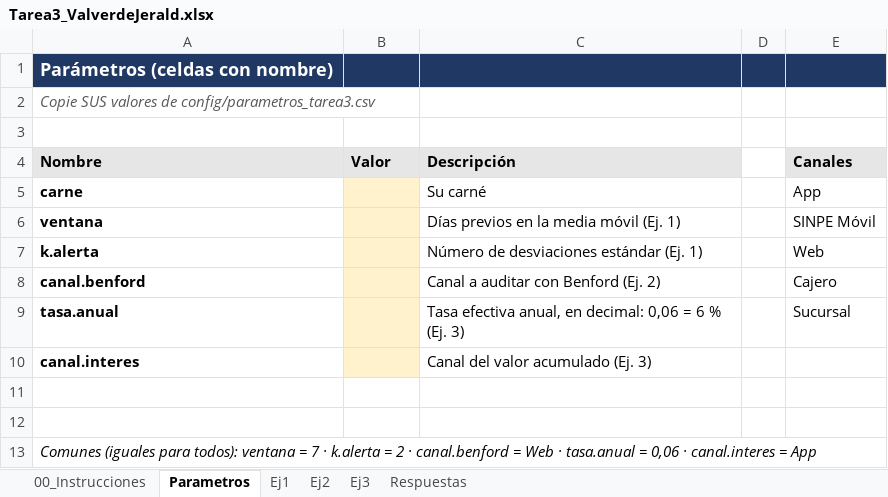
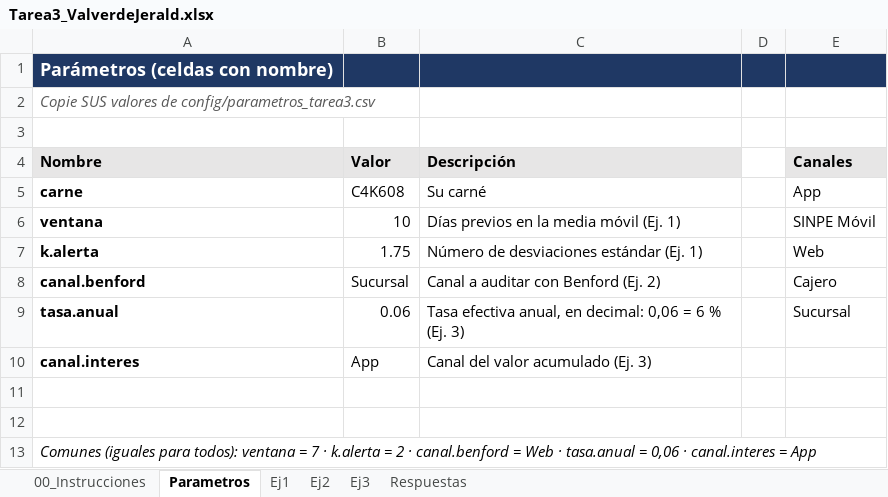
Before and after one commit to Jerald-vm/Tarea3_ValverdeJerald, an Excel workbook: excel/Tarea3_ValverdeJerald.xlsx, sheet Parametros, drawn as a sheet; values as stored, in another font and other column widths than the file's, no borders; the diff names each change by its address in the sheet, - before the commit and + after, or states it on an @@ line.

```diff
--- a/excel/Tarea3_ValverdeJerald.xlsx (sheet Parametros)
+++ b/excel/Tarea3_ValverdeJerald.xlsx (sheet Parametros)
-B5 (Valor): (empty)
+B5 (Valor): C4K608
-B5:B10 fill: #FFF2CC
+B5:B10 fill: none
-B6 (Valor): (empty)
+B6 (Valor): 10
-B7 (Valor): (empty)
+B7 (Valor): 1.75
-B8 (Valor): (empty)
+B8 (Valor): Sucursal
-B9 (Valor): (empty)
+B9 (Valor): 0.06
-B10 (Valor): (empty)
+B10 (Valor): App
```
Also changed, not shown: sheet Ej1, sheet Respuestas.
